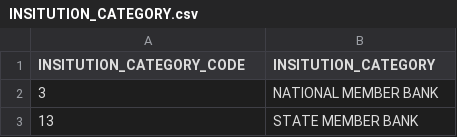
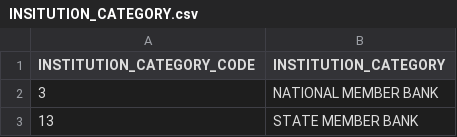
Before and after one commit to AilienSwede/BankData, a CSV file: seeds/INSITUTION_CATEGORY.csv, drawn as a sheet; only a part is shown.

```diff
--- a/seeds/INSITUTION_CATEGORY.csv
+++ b/seeds/INSITUTION_CATEGORY.csv
@@ -1,2 +1,2 @@
-INSITUTION_CATEGORY_CODE,INSITUTION_CATEGORY
+INSTITUTION_CATEGORY_CODE,INSTITUTION_CATEGORY
 3,NATIONAL MEMBER BANK
```
Also changed, not shown: seeds/INSTITUTION_PRIMARY_INSURER.csv, seeds/INSTITUTION_PRIMARY_REGULATOR.csv, 3 other files.
